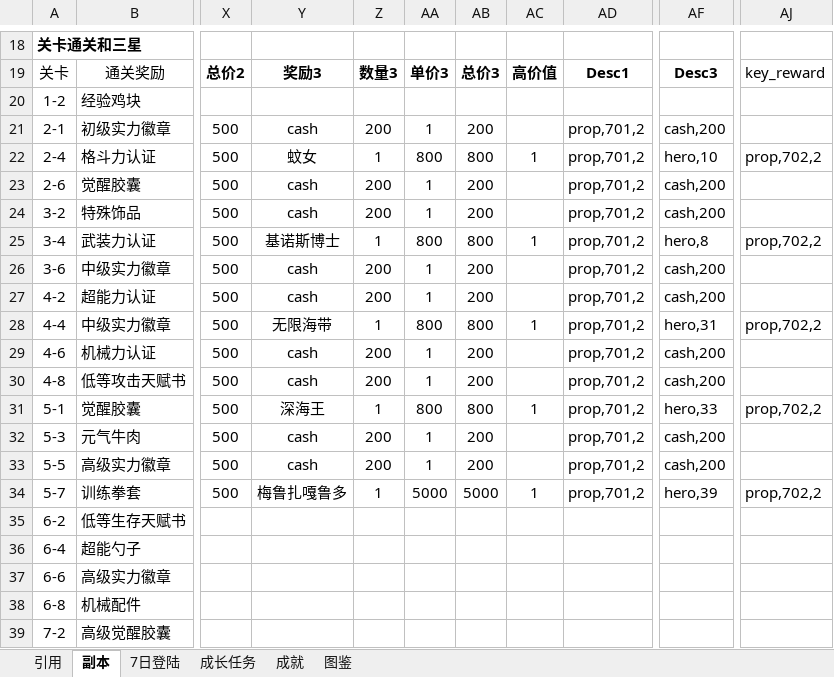
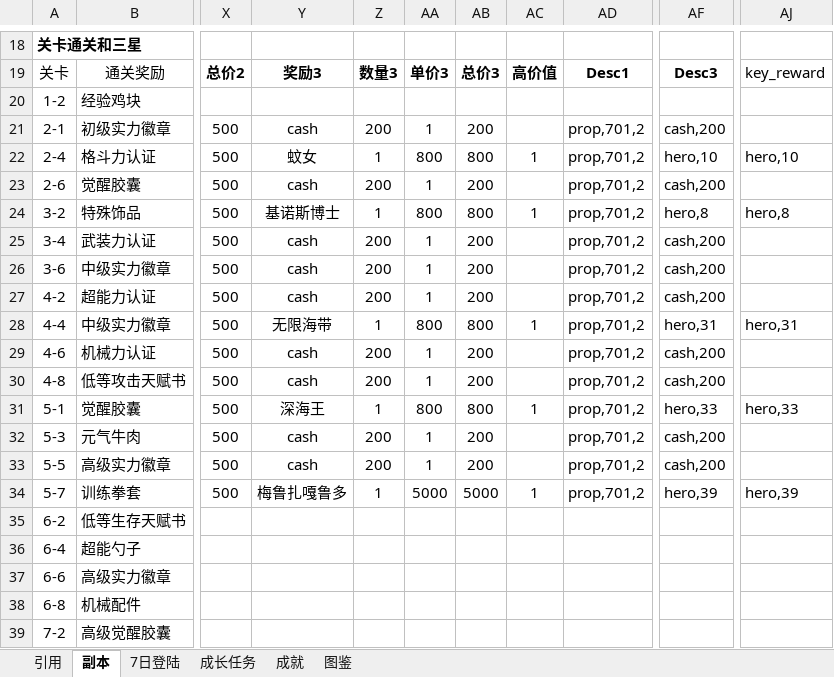
Before and after one commit to lengye49/OPM_Excel, an Excel workbook: OPM经济数值/一次性奖励.xlsx, sheet 副本, drawn as a sheet; only a part is shown, gaps mark what is left out; values as stored, in another font and other column widths than the file's, no borders; the diff names each change by its address in the sheet, - before the commit and + after, or states it on an @@ line.

Commit message:
更新数据

```diff
--- a/OPM经济数值/一次性奖励.xlsx (sheet 副本)
+++ b/OPM经济数值/一次性奖励.xlsx (sheet 副本)
-AJ22: prop,702,2
+AJ22: hero,10
-Y24: cash
+Y24: 基诺斯博士
-Z24: 200
+Z24: 1
-AA24: 1
+AA24: 800
-AB24: 200
+AB24: 800
-AC24: (empty)
+AC24: 1
-AF24: cash,200
+AF24: hero,8
-AJ24: (empty)
+AJ24: hero,8
-Y25: 基诺斯博士
+Y25: cash
-Z25: 1
+Z25: 200
-AA25: 800
+AA25: 1
-AB25: 800
+AB25: 200
-AC25: 1
+AC25: (empty)
-AF25: hero,8
+AF25: cash,200
-AJ25: prop,702,2
+AJ25: (empty)
-AJ28: prop,702,2
+AJ28: hero,31
-AJ31: prop,702,2
+AJ31: hero,33
-AJ34: prop,702,2
+AJ34: hero,39
```
